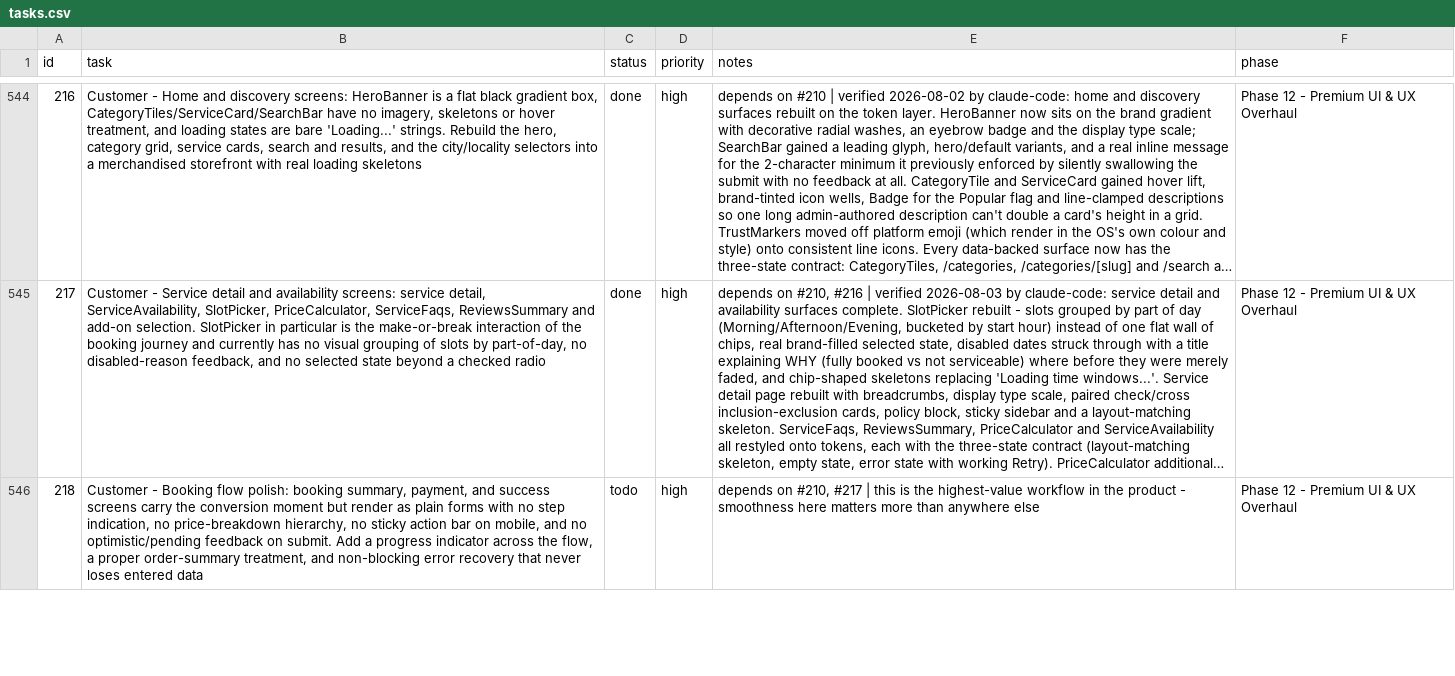
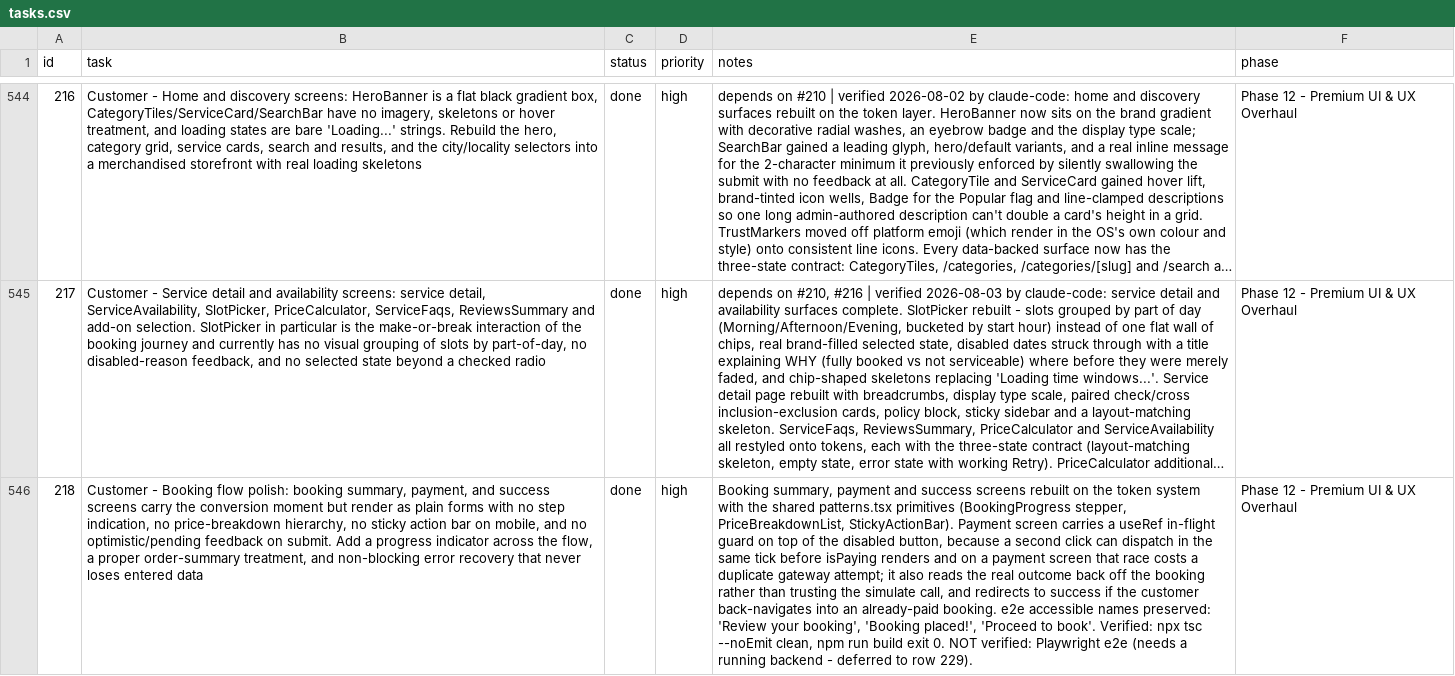
Before and after one commit to SantoshGitlab/nestly, a CSV file: tasks.csv, drawn as a sheet; only a part is shown, gaps mark what is left out; long unchanged cells end in …; the diff covers the shown part only; the diff names each change by its address in the sheet, - before the commit and + after, or states it on an @@ line.

```diff
--- a/tasks.csv
+++ b/tasks.csv
-C546 (status): todo
+C546 (status): done
-E546 (notes): depends on #210, #217 | this is the highest-value workflow in the product - smoothness here matters more than anywhere else
+E546 (notes): Booking summary, payment and success screens rebuilt on the token system with the shared patterns.tsx primitives (BookingProgress stepper, PriceBreakdownList, StickyActionBar). Payment screen carries a useRef in-flight guard on top of the disabled button, because a second click can dispatch in the same tick before isPaying renders and on a payment screen that race costs a duplicate gateway attempt; it also reads the real outcome back off the booking rather than trusting the simulate call, and redirects to success if the customer back-navigates into an already-paid booking. e2e accessible names preserved: 'Review your booking', 'Booking placed!', 'Proceed to book'. Verified: npx tsc --noEmit clean, npm run build exit 0. NOT verified: Playwright e2e (needs a running backend - deferred to row 229).
```
Also changed, not shown: 3 edited cells elsewhere in this file, 12 other files.
